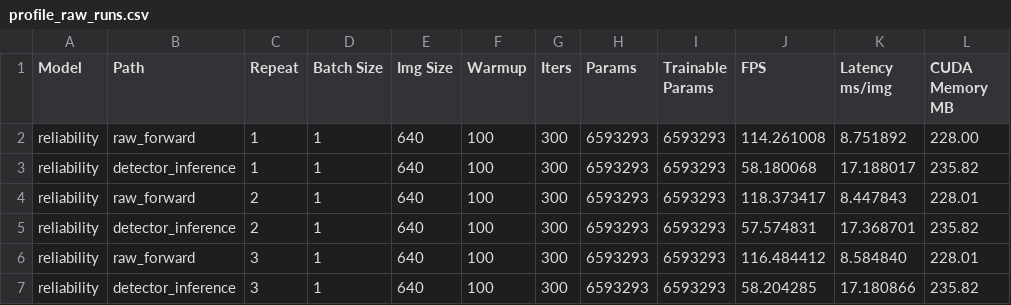
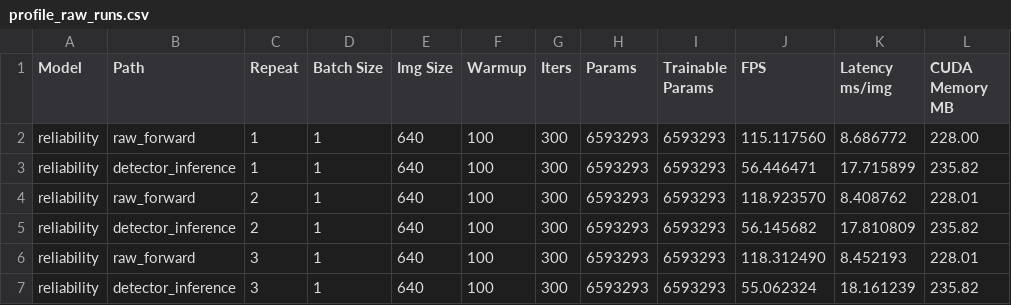
Before and after one commit to floomeer83felix-source/RA-RepDet-TriAir, a CSV file: runs/phase2a_profile_e2/profile_raw_runs.csv, drawn as a sheet.

```diff
--- a/runs/phase2a_profile_e2/profile_raw_runs.csv
+++ b/runs/phase2a_profile_e2/profile_raw_runs.csv
@@ -1,7 +1,7 @@
 Model,Path,Repeat,Batch Size,Img Size,Warmup,Iters,Params,Trainable Params,FPS,Latency ms/img,CUDA Memory MB
-reliability,raw_forward,1,1,640,100,300,6593293,6593293,114.261008,8.751892,228.00
-reliability,detector_inference,1,1,640,100,300,6593293,6593293,58.180068,17.188017,235.82
-reliability,raw_forward,2,1,640,100,300,6593293,6593293,118.373417,8.447843,228.01
-reliability,detector_inference,2,1,640,100,300,6593293,6593293,57.574831,17.368701,235.82
-reliability,raw_forward,3,1,640,100,300,6593293,6593293,116.484412,8.584840,228.01
-reliability,detector_inference,3,1,640,100,300,6593293,6593293,58.204285,17.180866,235.82
+reliability,raw_forward,1,1,640,100,300,6593293,6593293,115.117560,8.686772,228.00
+reliability,detector_inference,1,1,640,100,300,6593293,6593293,56.446471,17.715899,235.82
+reliability,raw_forward,2,1,640,100,300,6593293,6593293,118.923570,8.408762,228.01
+reliability,detector_inference,2,1,640,100,300,6593293,6593293,56.145682,17.810809,235.82
+reliability,raw_forward,3,1,640,100,300,6593293,6593293,118.312490,8.452193,228.01
+reliability,detector_inference,3,1,640,100,300,6593293,6593293,55.062324,18.161239,235.82
```
Also changed, not shown: runs/phase2a_profile_e0/profile_raw_runs.csv, runs/phase2a_profile_e0/profile_results.csv, 7 other files.
